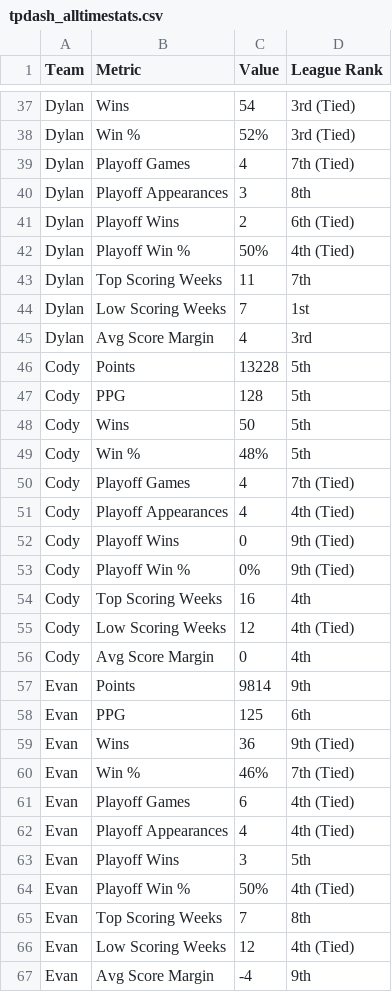
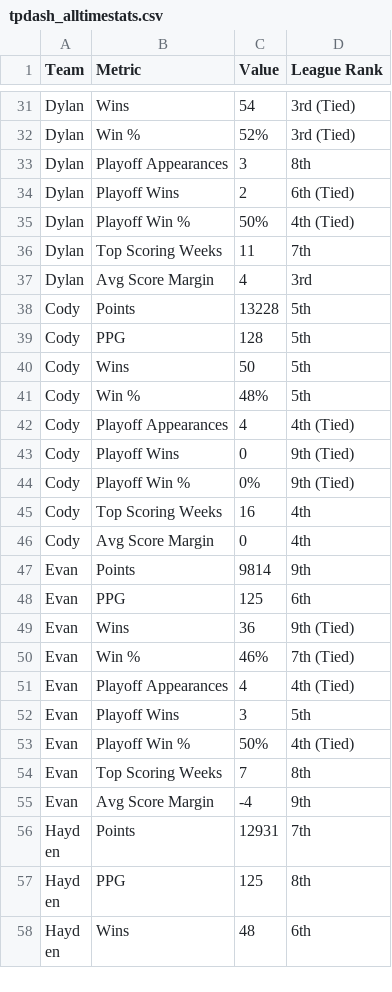
Before and after one commit to dukes101/lom-reference, a CSV file: tpdash_alltimestats.csv, drawn as a sheet; only a part is shown, gaps mark what is left out; the shorter side is filled out with more unchanged rows; the diff covers the shown part only.

```diff
--- a/tpdash_alltimestats.csv
+++ b/tpdash_alltimestats.csv
@@ -38,3 +32,2 @@ Dylan,Wins,54,3rd (Tied)
 Dylan,Win %,52%,3rd (Tied)
-Dylan,Playoff Games,4,7th (Tied)
 Dylan,Playoff Appearances,3,8th
@@ -43,3 +36,2 @@ Dylan,Playoff Win %,50%,4th (Tied)
 Dylan,Top Scoring Weeks,11,7th
-Dylan,Low Scoring Weeks,7,1st
 Dylan,Avg Score Margin,4,3rd
@@ -49,3 +41,2 @@ Cody,Wins,50,5th
 Cody,Win %,48%,5th
-Cody,Playoff Games,4,7th (Tied)
 Cody,Playoff Appearances,4,4th (Tied)
@@ -54,3 +45,2 @@ Cody,Playoff Win %,0%,9th (Tied)
 Cody,Top Scoring Weeks,16,4th
-Cody,Low Scoring Weeks,12,4th (Tied)
 Cody,Avg Score Margin,0,4th
@@ -60,3 +50,2 @@ Evan,Wins,36,9th (Tied)
 Evan,Win %,46%,7th (Tied)
-Evan,Playoff Games,6,4th (Tied)
 Evan,Playoff Appearances,4,4th (Tied)
@@ -65,3 +54,2 @@ Evan,Playoff Win %,50%,4th (Tied)
 Evan,Top Scoring Weeks,7,8th
-Evan,Low Scoring Weeks,12,4th (Tied)
 Evan,Avg Score Margin,-4,9th
```
Also changed, not shown: 14 removed rows elsewhere in this file, 11 other files.
